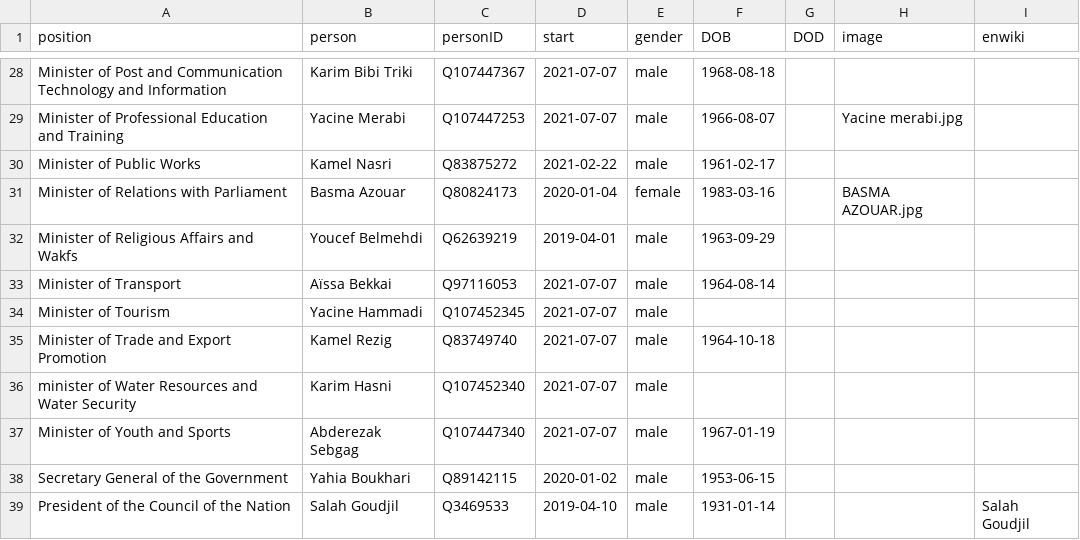
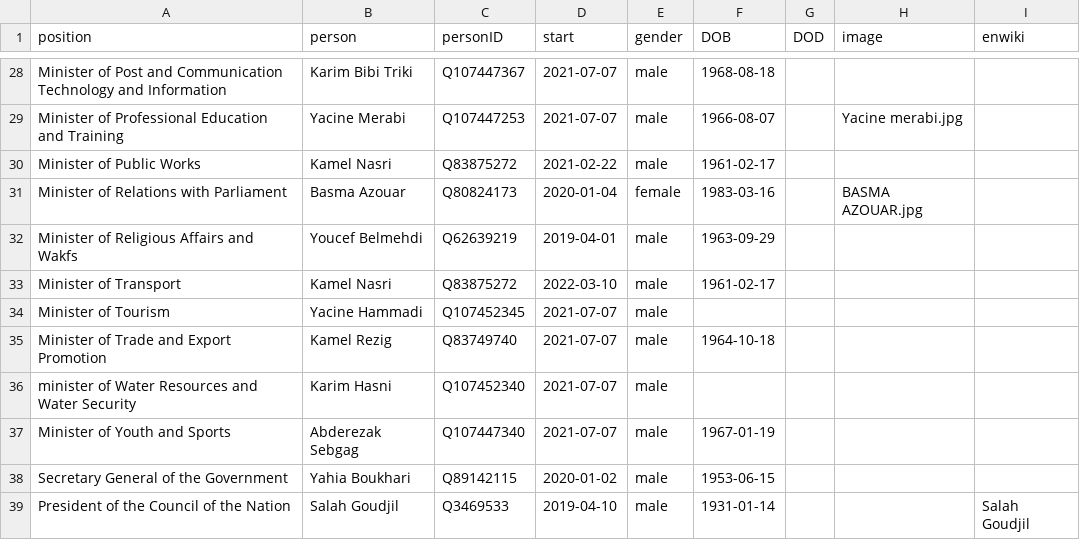
Before and after one commit to every-politician-scrapers/algeria-cabinet, a CSV file: html/current.csv, drawn as a sheet; only a part is shown, gaps mark what is left out.

```diff
--- a/html/current.csv
+++ b/html/current.csv
@@ -32,3 +32,3 @@ Minister of Relations with Parliament,Basma Azouar,Q80824173,2020-01-04,female,1
 Minister of Religious Affairs and Wakfs,Youcef Belmehdi,Q62639219,2019-04-01,male,1963-09-29,,,
-Minister of Transport,Aïssa Bekkai,Q97116053,2021-07-07,male,1964-08-14,,,
+Minister of Transport,Kamel Nasri,Q83875272,2022-03-10,male,1961-02-17,,,
 Minister of Tourism,Yacine Hammadi,Q107452345,2021-07-07,male,,,,
```
Also changed, not shown: html/holders21.csv, 1 other file.
